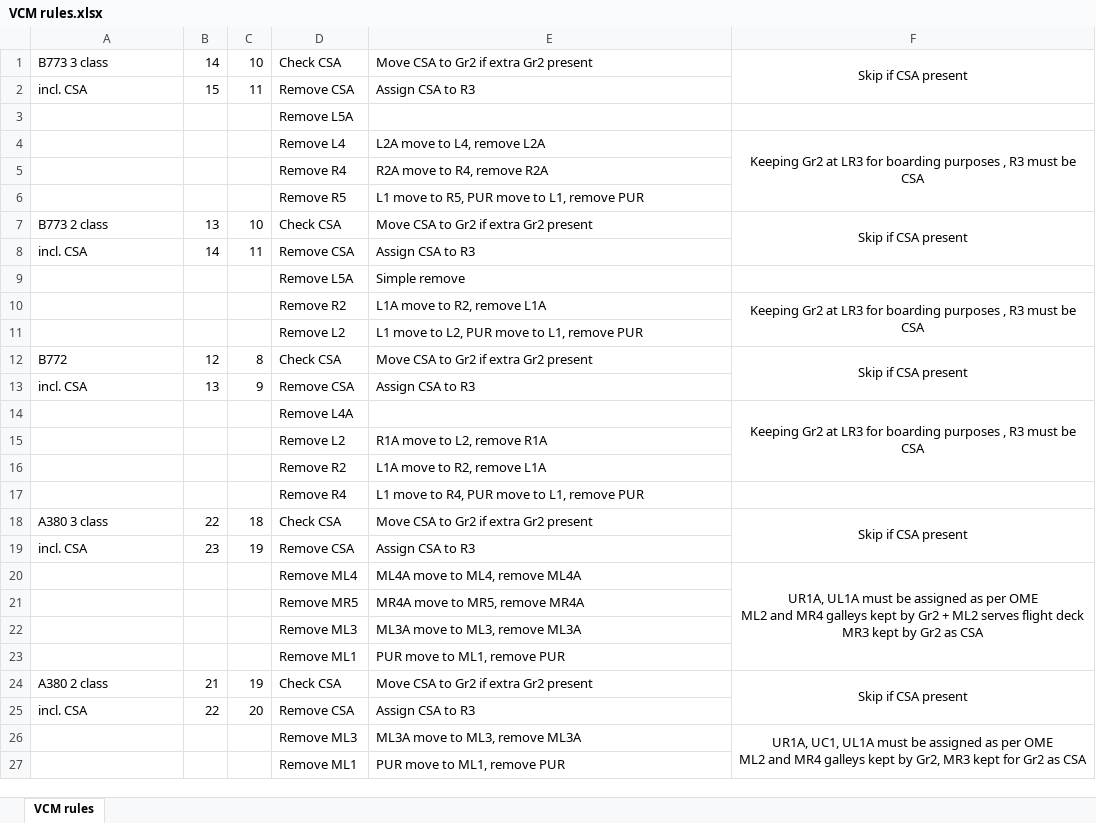
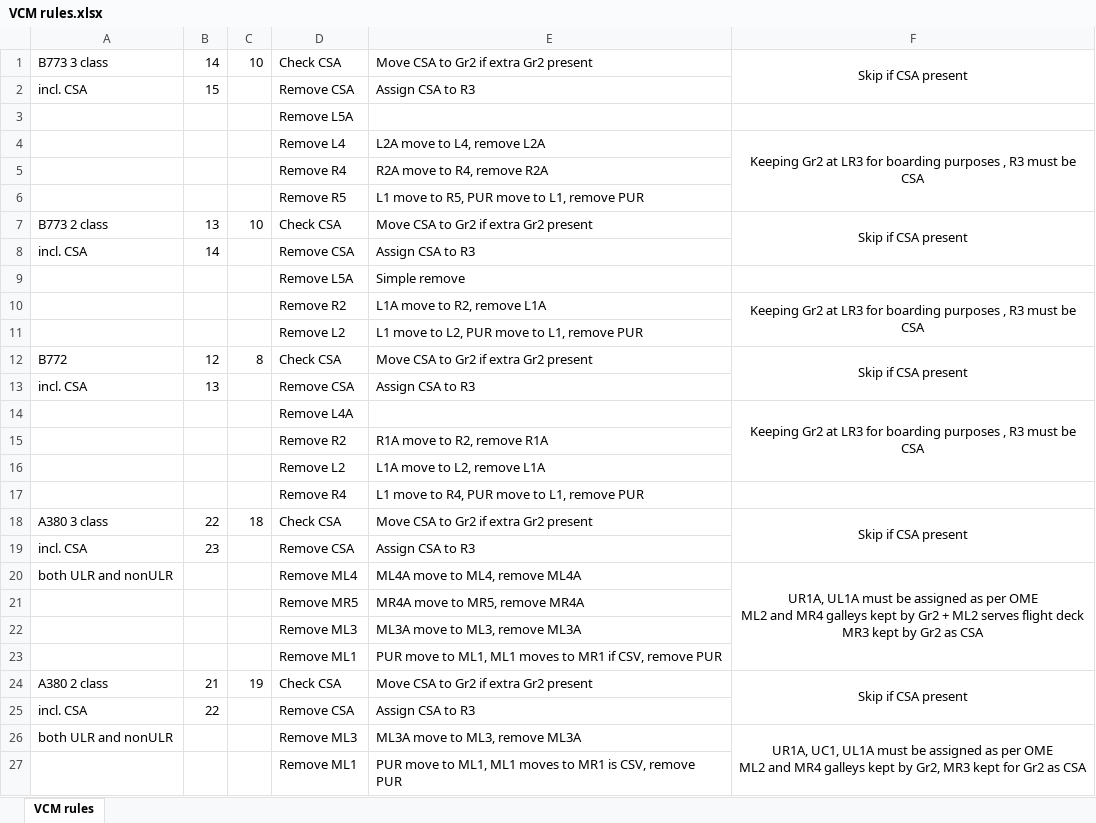
Before and after one commit to nevtemu/crew-positions, an Excel workbook: VCM rules.xlsx, sheet VCM rules, drawn as a sheet; values as stored, in another font and other column widths than the file's, no borders; removed rows and columns are numbered as before the commit, all else as after; the diff names each change by its address in the sheet, - before the commit and + after, or states it on an @@ line.

Commit message:
Added large block with handler of VCM rules
Adjust positions object according to number of VCM crew

```diff
--- a/VCM rules.xlsx (sheet VCM rules)
+++ b/VCM rules.xlsx (sheet VCM rules)
-C2: 11
+C2: (empty)
-C8: 11
+C8: (empty)
-C13: 9
+C13: (empty)
-row 15:  |  |  | Remove L2 | R1A move to L2, remove R1A
-E15: L1A move to R2, remove L1A
+E15: R1A move to R2, remove R1A
+row 16:  |  |  | Remove L2 | L1A move to L2, remove L1A
-C19: 19
+C19: (empty)
-A20: (empty)
+A20: both ULR and nonULR
-E23: PUR move to ML1, remove PUR
+E23: PUR move to ML1, ML1 moves to MR1 if CSV, remove PUR
-C25: 20
+C25: (empty)
-A26: (empty)
+A26: both ULR and nonULR
-E27: PUR move to ML1, remove PUR
+E27: PUR move to ML1, ML1 moves to MR1 is CSV, remove PUR
```
Also changed, not shown: 1 other file.
